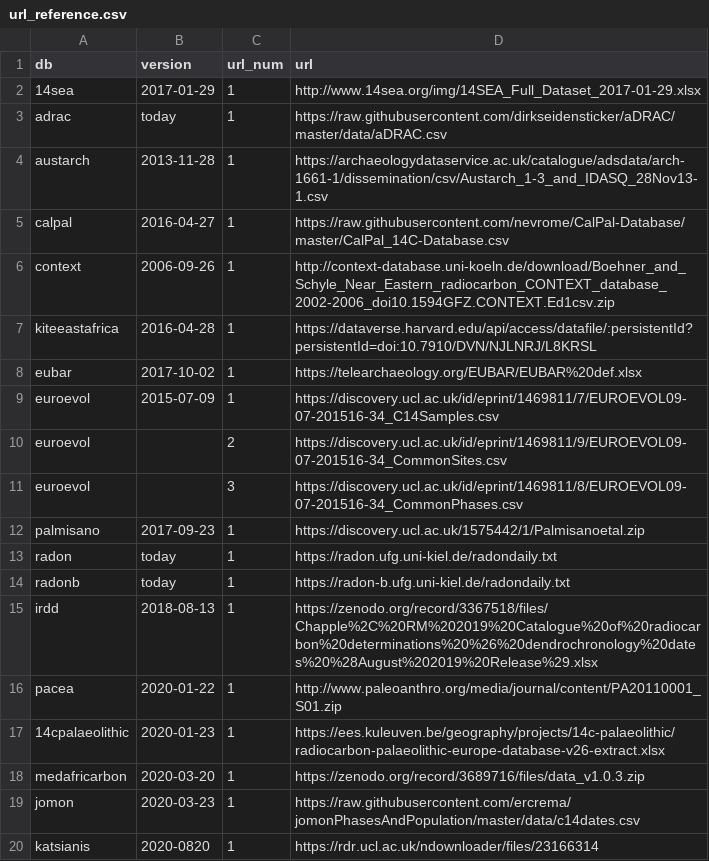
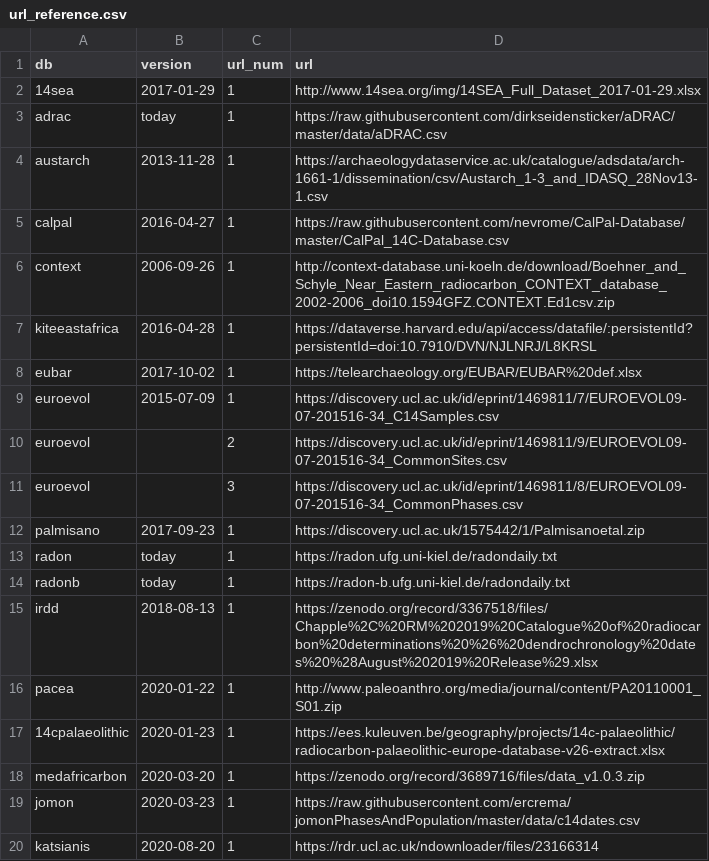
Before and after one commit to ropensci/c14bazAAR, a CSV file: data-raw/url_reference.csv, drawn as a sheet.

Commit message:
Update url_reference.csv

```diff
--- a/data-raw/url_reference.csv
+++ b/data-raw/url_reference.csv
@@ -19,2 +19,2 @@ medafricarbon,2020-03-20,1,https://zenodo.org/record/3689716/files/data_v1.0.3.z
 jomon,2020-03-23,1,https://raw.githubusercontent.com/ercrema/jomonPhasesAndPopulation/master/data/c14dates.csv
-katsianis,2020-0820,1,https://rdr.ucl.ac.uk/ndownloader/files/23166314
+katsianis,2020-08-20,1,https://rdr.ucl.ac.uk/ndownloader/files/23166314
```
